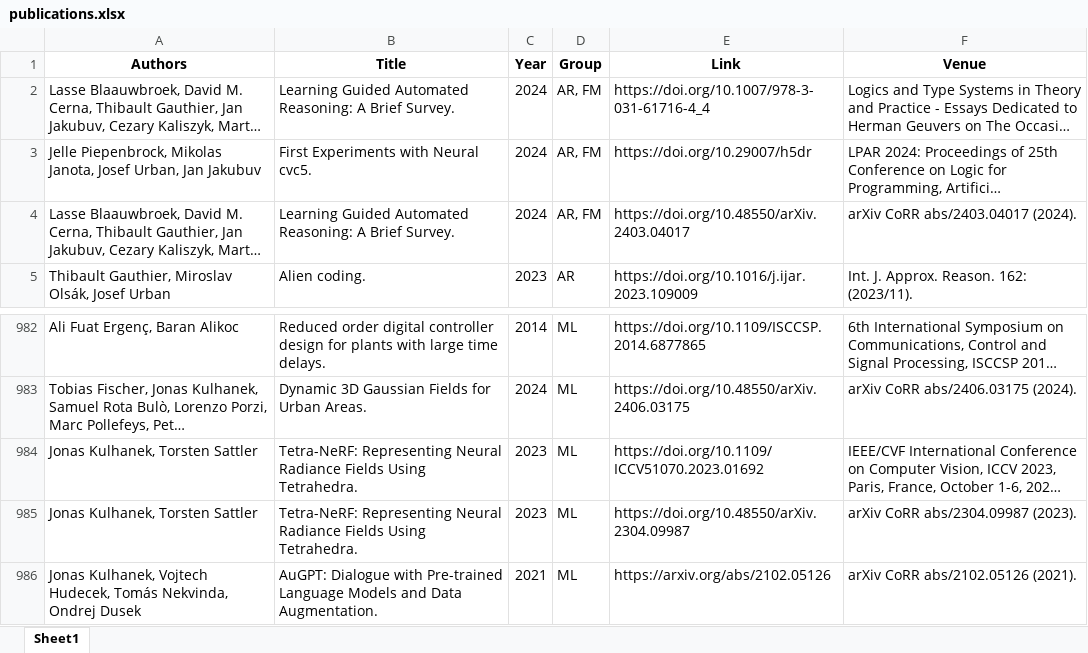
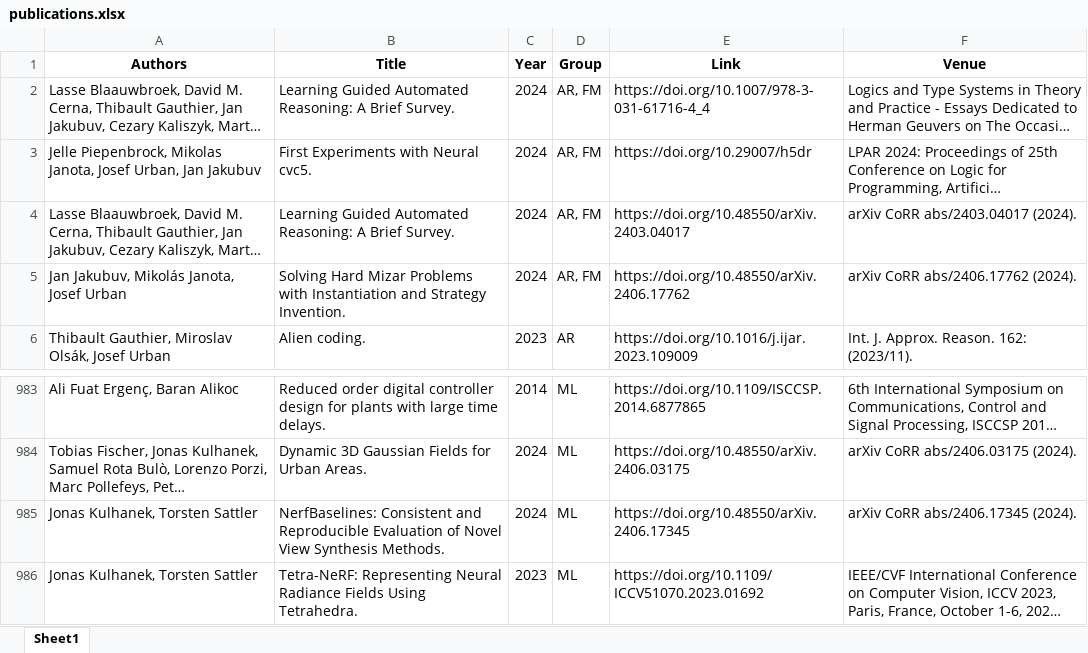
Before and after one commit to ai4reason/ai4reason.github.io, an Excel workbook: docs/download/publications.xlsx, sheet Sheet1, drawn as a sheet; only a part is shown, gaps mark what is left out; the shorter side is filled out with more unchanged rows; long unchanged cells end in …; values as stored, in another font and other column widths than the file's, no borders; the diff names each change by its address in the sheet, - before the commit and + after, or states it on an @@ line.

```diff
--- a/docs/download/publications.xlsx (sheet Sheet1)
+++ b/docs/download/publications.xlsx (sheet Sheet1)
+row 5: Jan Jakubuv, Mikolás Janota, Josef Urban | Solving Hard Mizar Problems with Instantiation and Strategy Invention. | 2024 | AR, FM | https://doi.org/10.48550/arXiv.2406.17762 | arXiv CoRR abs/2406.17762 (2024).
+row 985: Jonas Kulhanek, Torsten Sattler | NerfBaselines: Consistent and Reproducible Evaluation of Novel View Synthesis Methods. | 2024 | ML | https://doi.org/10.48550/arXiv.2406.17345 | arXiv CoRR abs/2406.17345 (2024).
```
Also changed, not shown: 2 other files.
